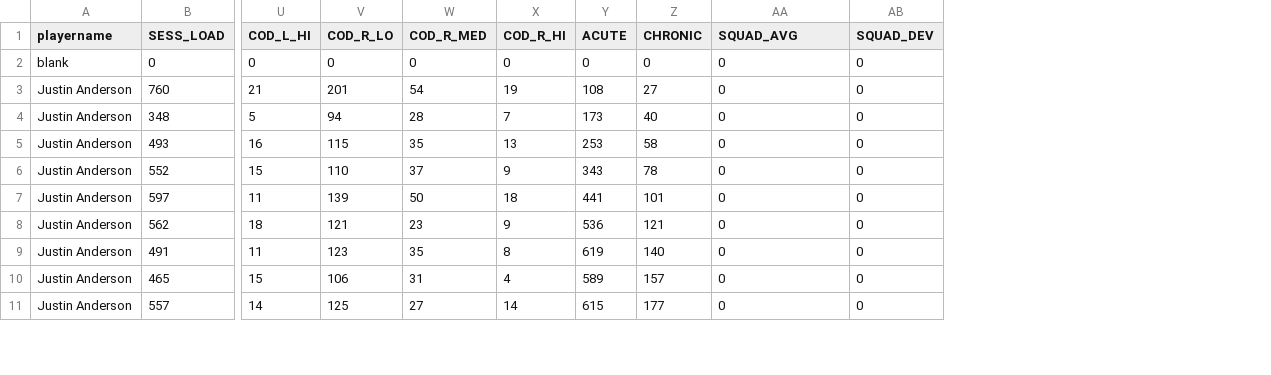
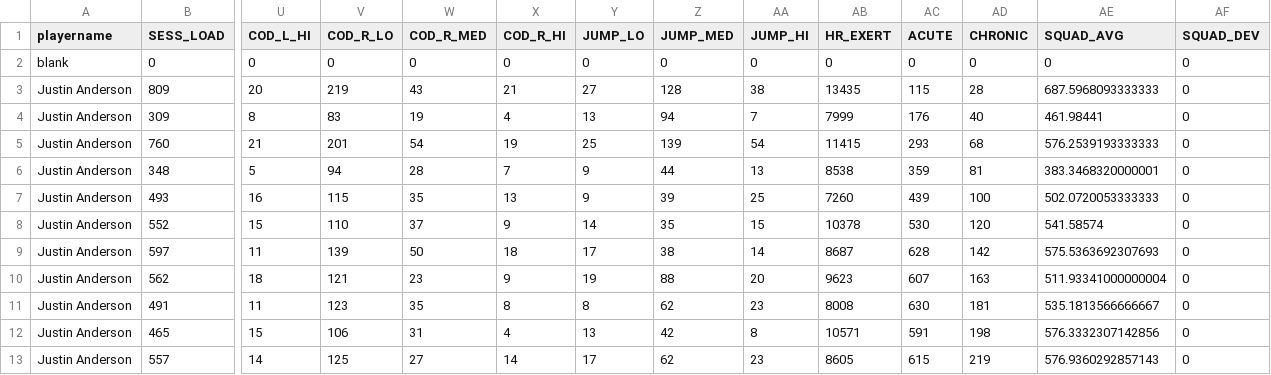
Before and after one commit to jtony123/CoachCentral, a CSV file: data/attachments/GraphCSVFiles/Justin Anderson_5_1.csv, drawn as a sheet; only a part is shown, gaps mark what is left out; addresses are those after the commit; rows hold the shown columns only; the diff covers the shown part only; the diff names each change by its address in the sheet, - before the commit and + after, or states it on an @@ line.

```diff
--- a/data/attachments/GraphCSVFiles/Justin Anderson_5_1.csv
+++ b/data/attachments/GraphCSVFiles/Justin Anderson_5_1.csv
+column Y (JUMP_LO), row 2: 0; rows 5-13: 25 | 9 | 9 | 14 | 17 | 19 | 8 | 13 | 17
+column Z (JUMP_MED), row 2: 0; rows 5-13: 139 | 44 | 39 | 35 | 38 | 88 | 62 | 42 | 62
+column AA (JUMP_HI), row 2: 0; rows 5-13: 54 | 13 | 25 | 15 | 14 | 20 | 23 | 8 | 23
+column AB (HR_EXERT), row 2: 0; rows 5-13: 11415 | 8538 | 7260 | 10378 | 8687 | 9623 | 8008 | 10571 | 8605
+row 3: Justin Anderson | 809 | 20 | 219 | 43 | 21 | 27 | 128 | 38 | 13435 | 115 | 28 | 687.5968093333333 | 0
+row 4: Justin Anderson | 309 | 8 | 83 | 19 | 4 | 13 | 94 | 7 | 7999 | 176 | 40 | 461.98441 | 0
-AC5 (ACUTE): 108
+AC5 (ACUTE): 293
-AD5 (CHRONIC): 27
+AD5 (CHRONIC): 68
-AE5 (SQUAD_AVG): 0
+AE5 (SQUAD_AVG): 576.2539193333333
-AC6 (ACUTE): 173
+AC6 (ACUTE): 359
-AD6 (CHRONIC): 40
+AD6 (CHRONIC): 81
-AE6 (SQUAD_AVG): 0
+AE6 (SQUAD_AVG): 383.3468320000001
-AC7 (ACUTE): 253
+AC7 (ACUTE): 439
-AD7 (CHRONIC): 58
+AD7 (CHRONIC): 100
-AE7 (SQUAD_AVG): 0
+AE7 (SQUAD_AVG): 502.0720053333333
-AC8 (ACUTE): 343
+AC8 (ACUTE): 530
-AD8 (CHRONIC): 78
+AD8 (CHRONIC): 120
-AE8 (SQUAD_AVG): 0
+AE8 (SQUAD_AVG): 541.58574
-AC9 (ACUTE): 441
+AC9 (ACUTE): 628
-AD9 (CHRONIC): 101
+AD9 (CHRONIC): 142
-AE9 (SQUAD_AVG): 0
+AE9 (SQUAD_AVG): 575.5363692307693
-AC10 (ACUTE): 536
+AC10 (ACUTE): 607
-AD10 (CHRONIC): 121
+AD10 (CHRONIC): 163
-AE10 (SQUAD_AVG): 0
+AE10 (SQUAD_AVG): 511.93341000000004
-AC11 (ACUTE): 619
+AC11 (ACUTE): 630
-AD11 (CHRONIC): 140
+AD11 (CHRONIC): 181
-AE11 (SQUAD_AVG): 0
+AE11 (SQUAD_AVG): 535.1813566666667
-AC12 (ACUTE): 589
+AC12 (ACUTE): 591
-AD12 (CHRONIC): 157
+AD12 (CHRONIC): 198
-AE12 (SQUAD_AVG): 0
+AE12 (SQUAD_AVG): 576.3332307142856
-AD13 (CHRONIC): 177
+AD13 (CHRONIC): 219
-AE13 (SQUAD_AVG): 0
+AE13 (SQUAD_AVG): 576.9360292857143
```
Also changed, not shown: 32 edited cells elsewhere in this file, data/attachments/GraphCSVFiles/AJ Hammons_12_1.csv, data/attachments/GraphCSVFiles/Dwight Powell_17_1.csv, 17 other files.
